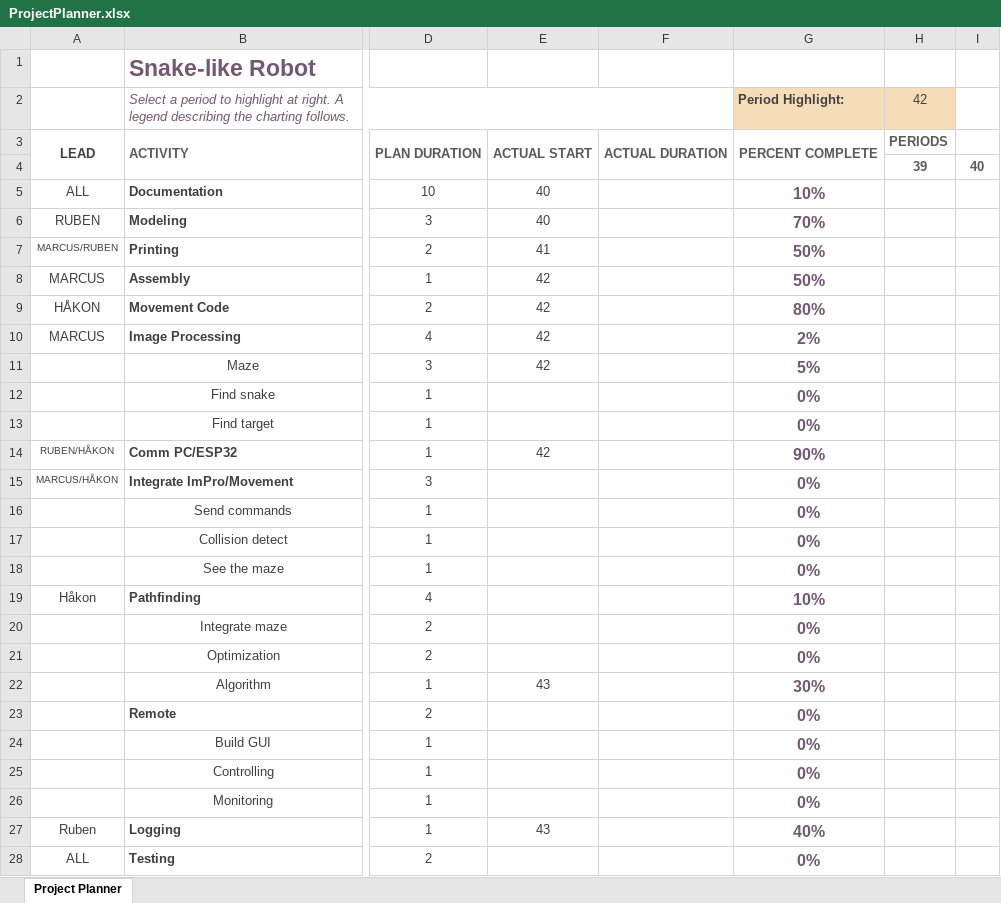
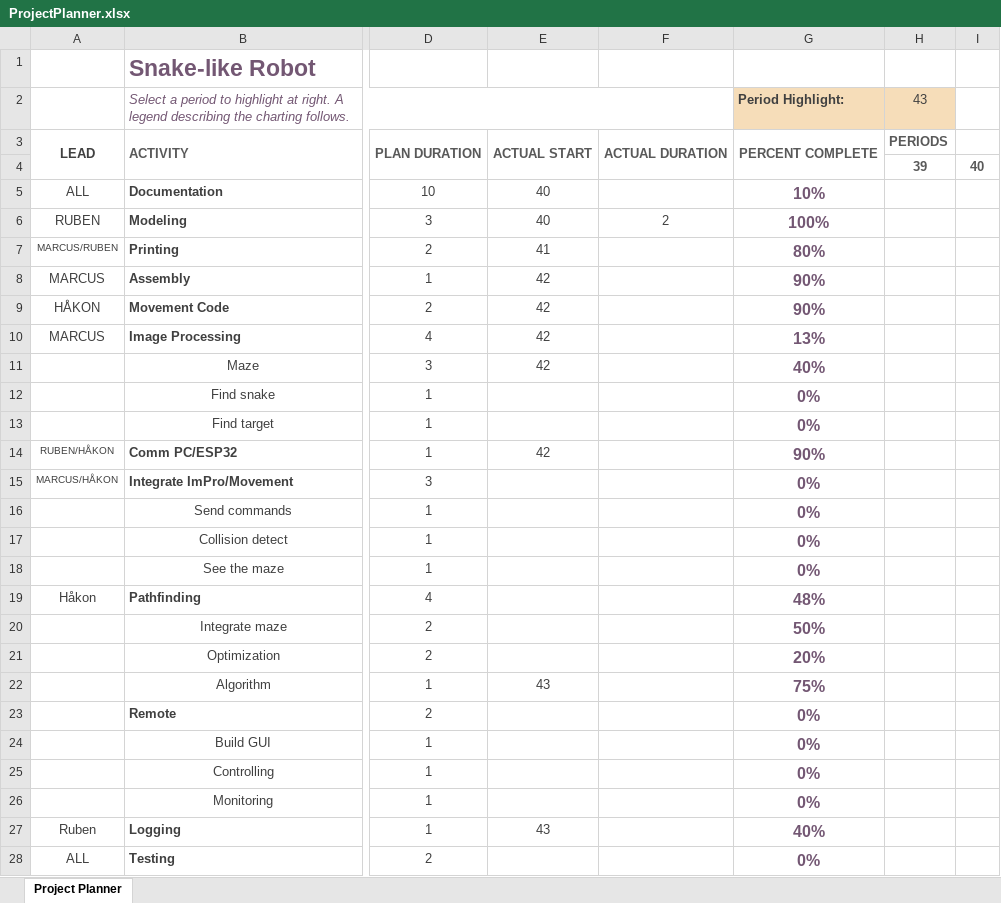
Before and after one commit to VeslRuben/Luretiks-Slange, an Excel workbook: Documents/ProjectPlanner.xlsx, sheet Project Planner, drawn as a sheet; only a part is shown, gaps mark what is left out; values as stored, in another font and other column widths than the file's, no borders; conditional formats not drawn; the diff names each change by its address in the sheet, - before the commit and + after, or states it on an @@ line.

Commit message:
Taken some test pictures to filter the maze. Found edges, made lines with algorithm. Sent those lines to the RRT*-function. Updated projectplanner and report.

```diff
--- a/Documents/ProjectPlanner.xlsx (sheet Project Planner)
+++ b/Documents/ProjectPlanner.xlsx (sheet Project Planner)
-H2: 42
+H2: 43
-F6: (empty)
+F6: 2
-G6 (Period Highlight:): 70%
+G6 (Period Highlight:): 100%
-G7 (Period Highlight:): 50%
+G7 (Period Highlight:): 80%
-G8 (Period Highlight:): 50%
+G8 (Period Highlight:): 90%
-G9 (Period Highlight:): 80%
+G9 (Period Highlight:): 90%
-G10 (Period Highlight:): 2%
+G10 (Period Highlight:): 13%
-G11 (Period Highlight:): 5%
+G11 (Period Highlight:): 40%
-G19 (Period Highlight:): 10%
+G19 (Period Highlight:): 48%
-G20 (Period Highlight:): 0%
+G20 (Period Highlight:): 50%
-G21 (Period Highlight:): 0%
+G21 (Period Highlight:): 20%
-G22 (Period Highlight:): 30%
+G22 (Period Highlight:): 75%
```
Also changed, not shown: 25 other files.
